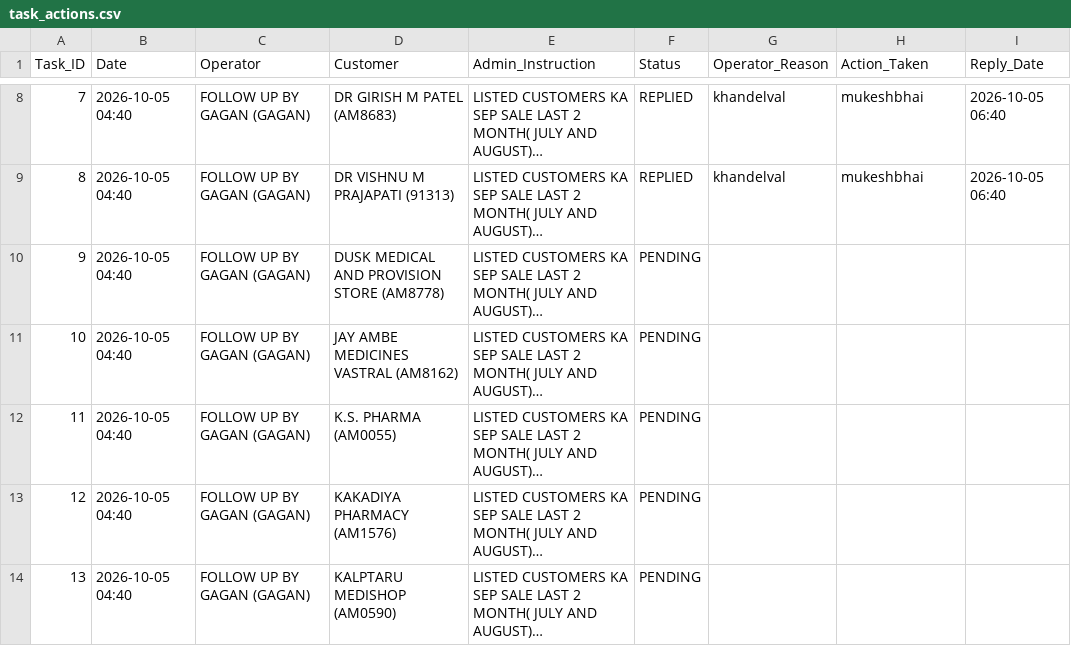
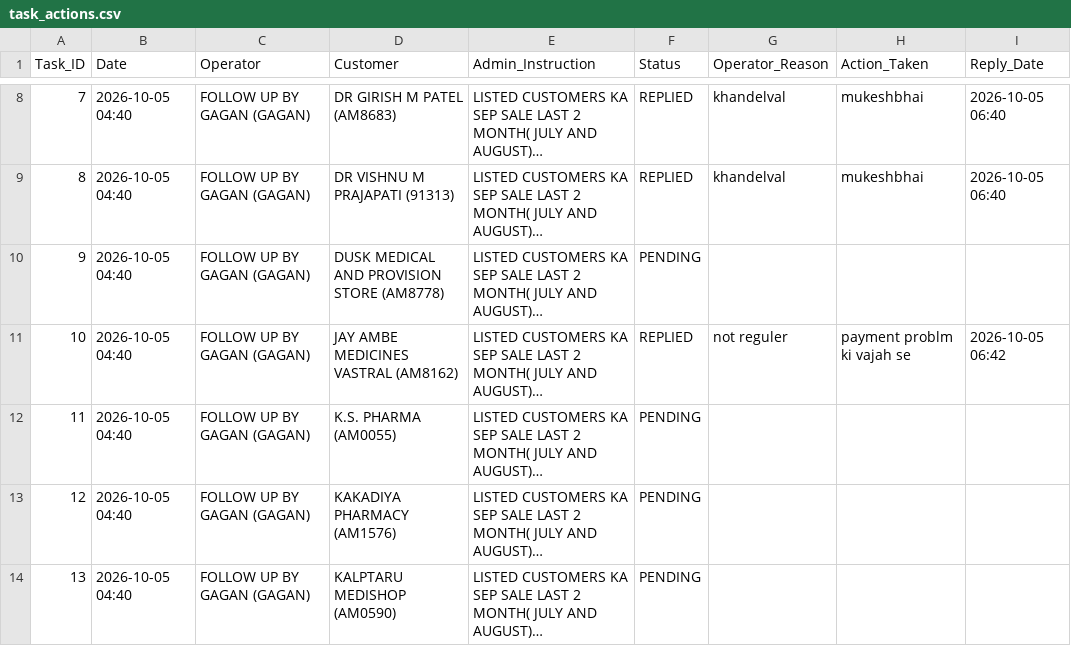
Before and after one commit to ravi26misra-a11y/sales-ai-app, a CSV file: task_actions.csv, drawn as a sheet; only a part is shown, gaps mark what is left out; long unchanged cells end in …; the diff names each change by its address in the sheet, - before the commit and + after, or states it on an @@ line.

Commit message:
Update task actions permanent sync

```diff
--- a/task_actions.csv
+++ b/task_actions.csv
-F11 (Status): PENDING
+F11 (Status): REPLIED
-G11 (Operator_Reason): (empty)
+G11 (Operator_Reason): not reguler
-H11 (Action_Taken): (empty)
+H11 (Action_Taken): payment problm ki vajah se
-I11 (Reply_Date): (empty)
+I11 (Reply_Date): 2026-10-05 06:42
```
